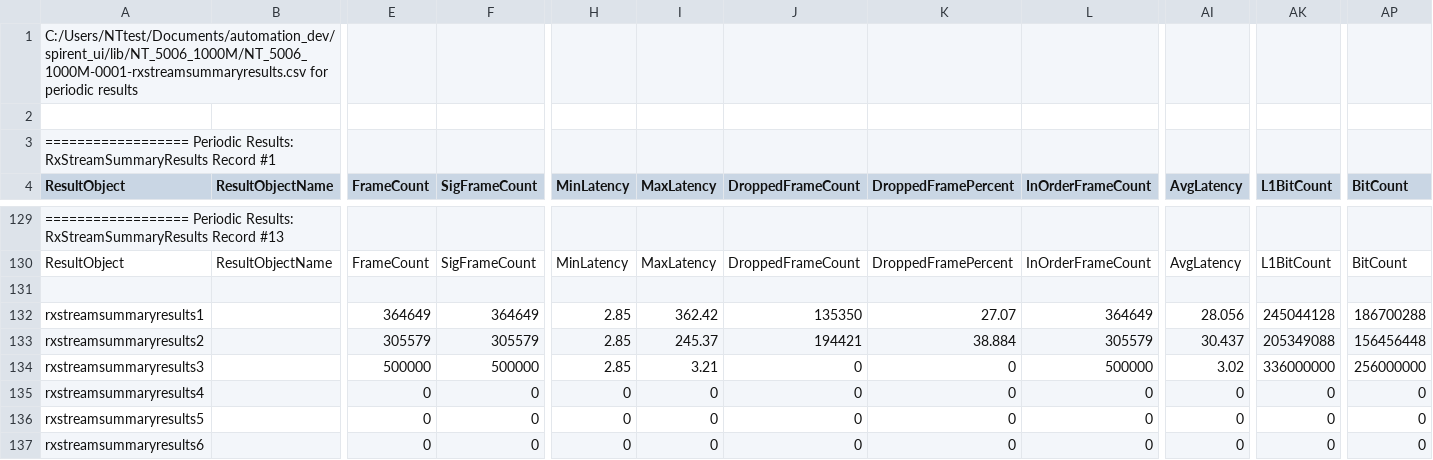
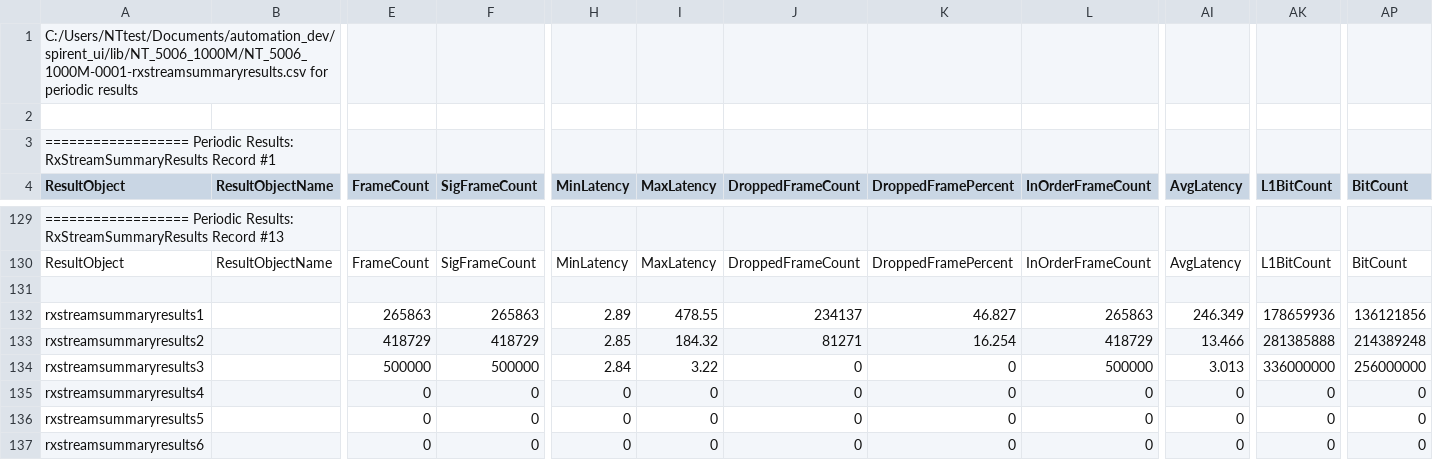
Before and after one commit to ayejaykay/spirent_automation, a CSV file: lib/NT_5006_1000M/NT_5006_1000M-0001-rxstreamsummaryresults.csv, drawn as a sheet; only a part is shown, gaps mark what is left out; the diff covers the shown part only; the diff names each change by its address in the sheet, - before the commit and + after, or states it on an @@ line.

```diff
--- a/lib/NT_5006_1000M/NT_5006_1000M-0001-rxstreamsummaryresults.csv
+++ b/lib/NT_5006_1000M/NT_5006_1000M-0001-rxstreamsummaryresults.csv
-E132 (FrameCount): 364649
+E132 (FrameCount): 265863
-F132 (SigFrameCount): 364649
+F132 (SigFrameCount): 265863
-H132 (MinLatency): 2.85
+H132 (MinLatency): 2.89
-I132 (MaxLatency): 362.42
+I132 (MaxLatency): 478.55
-J132 (DroppedFrameCount): 135350
+J132 (DroppedFrameCount): 234137
-K132 (DroppedFramePercent): 27.07
+K132 (DroppedFramePercent): 46.827
-L132 (InOrderFrameCount): 364649
+L132 (InOrderFrameCount): 265863
-AI132 (AvgLatency): 28.056
+AI132 (AvgLatency): 246.349
-AK132 (L1BitCount): 245044128
+AK132 (L1BitCount): 178659936
-AP132 (BitCount): 186700288
+AP132 (BitCount): 136121856
-E133 (FrameCount): 305579
+E133 (FrameCount): 418729
-F133 (SigFrameCount): 305579
+F133 (SigFrameCount): 418729
-I133 (MaxLatency): 245.37
+I133 (MaxLatency): 184.32
-J133 (DroppedFrameCount): 194421
+J133 (DroppedFrameCount): 81271
-K133 (DroppedFramePercent): 38.884
+K133 (DroppedFramePercent): 16.254
-L133 (InOrderFrameCount): 305579
+L133 (InOrderFrameCount): 418729
-AI133 (AvgLatency): 30.437
+AI133 (AvgLatency): 13.466
-AK133 (L1BitCount): 205349088
+AK133 (L1BitCount): 281385888
-AP133 (BitCount): 156456448
+AP133 (BitCount): 214389248
-H134 (MinLatency): 2.85
+H134 (MinLatency): 2.84
-I134 (MaxLatency): 3.21
+I134 (MaxLatency): 3.22
-AI134 (AvgLatency): 3.02
+AI134 (AvgLatency): 3.013
```
Also changed, not shown: 44 edited cells elsewhere in this file, lib/NT_5006_1000M/NT_5006_1000M-0002-txstreamresults.csv, 15 other files.
